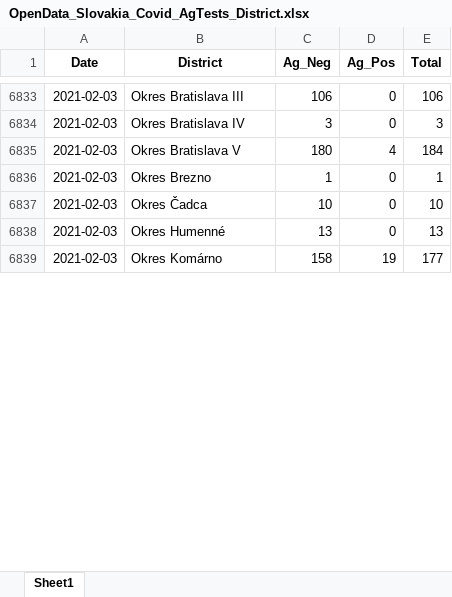
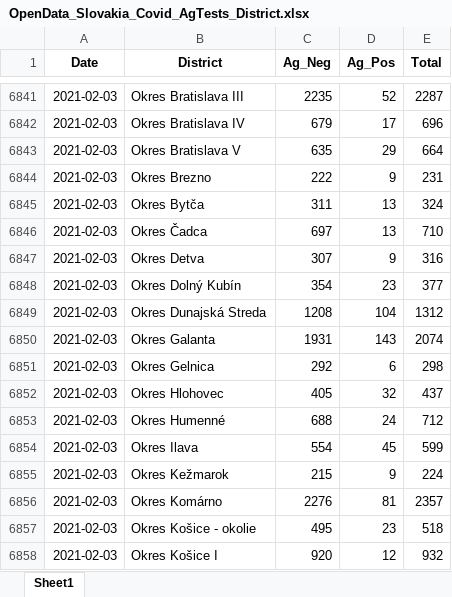
Before and after one commit to Institut-zdravotnych-analyz/covid19-data, an Excel workbook: AG_Tests/OpenData_Slovakia_Covid_AgTests_District.xlsx, sheet Sheet1, drawn as a sheet; only a part is shown, gaps mark what is left out; values as stored, in another font and other column widths than the file's, no borders; addresses are those after the commit; the diff covers the shown part only; the diff names each change by its address in the sheet, - before the commit and + after, or states it on an @@ line.

```diff
--- a/AG_Tests/OpenData_Slovakia_Covid_AgTests_District.xlsx (sheet Sheet1)
+++ b/AG_Tests/OpenData_Slovakia_Covid_AgTests_District.xlsx (sheet Sheet1)
-C6841 (Ag_Neg): 106
+C6841 (Ag_Neg): 2235
-D6841 (Ag_Pos): 0
+D6841 (Ag_Pos): 52
-E6841 (Total): 106
+E6841 (Total): 2287
-C6842 (Ag_Neg): 3
+C6842 (Ag_Neg): 679
-D6842 (Ag_Pos): 0
+D6842 (Ag_Pos): 17
-E6842 (Total): 3
+E6842 (Total): 696
-C6843 (Ag_Neg): 180
+C6843 (Ag_Neg): 635
-D6843 (Ag_Pos): 4
+D6843 (Ag_Pos): 29
-E6843 (Total): 184
+E6843 (Total): 664
-C6844 (Ag_Neg): 1
+C6844 (Ag_Neg): 222
-D6844 (Ag_Pos): 0
+D6844 (Ag_Pos): 9
-E6844 (Total): 1
+E6844 (Total): 231
+row 6845: 2021-02-03 | Okres Bytča | 311 | 13 | 324
-C6846 (Ag_Neg): 10
+C6846 (Ag_Neg): 697
-D6846 (Ag_Pos): 0
+D6846 (Ag_Pos): 13
-E6846 (Total): 10
+E6846 (Total): 710
+row 6847: 2021-02-03 | Okres Detva | 307 | 9 | 316
+row 6848: 2021-02-03 | Okres Dolný Kubín | 354 | 23 | 377
+row 6849: 2021-02-03 | Okres Dunajská Streda | 1208 | 104 | 1312
+row 6850: 2021-02-03 | Okres Galanta | 1931 | 143 | 2074
+row 6851: 2021-02-03 | Okres Gelnica | 292 | 6 | 298
+row 6852: 2021-02-03 | Okres Hlohovec | 405 | 32 | 437
-C6853 (Ag_Neg): 13
+C6853 (Ag_Neg): 688
-D6853 (Ag_Pos): 0
+D6853 (Ag_Pos): 24
-E6853 (Total): 13
+E6853 (Total): 712
+row 6854: 2021-02-03 | Okres Ilava | 554 | 45 | 599
+row 6855: 2021-02-03 | Okres Kežmarok | 215 | 9 | 224
-C6856 (Ag_Neg): 158
+C6856 (Ag_Neg): 2276
-D6856 (Ag_Pos): 19
+D6856 (Ag_Pos): 81
-E6856 (Total): 177
+E6856 (Total): 2357
+row 6857: 2021-02-03 | Okres Košice - okolie | 495 | 23 | 518
+row 6858: 2021-02-03 | Okres Košice I | 920 | 12 | 932
```
Also changed, not shown: 73 added rows and 368 edited cells elsewhere in this sheet, DailyStats/OpenData_Slovakia_Covid_DailyStats.xlsx, OpenData_Slovakia_Covid_AgTests_District.xlsx, 37 other files.
